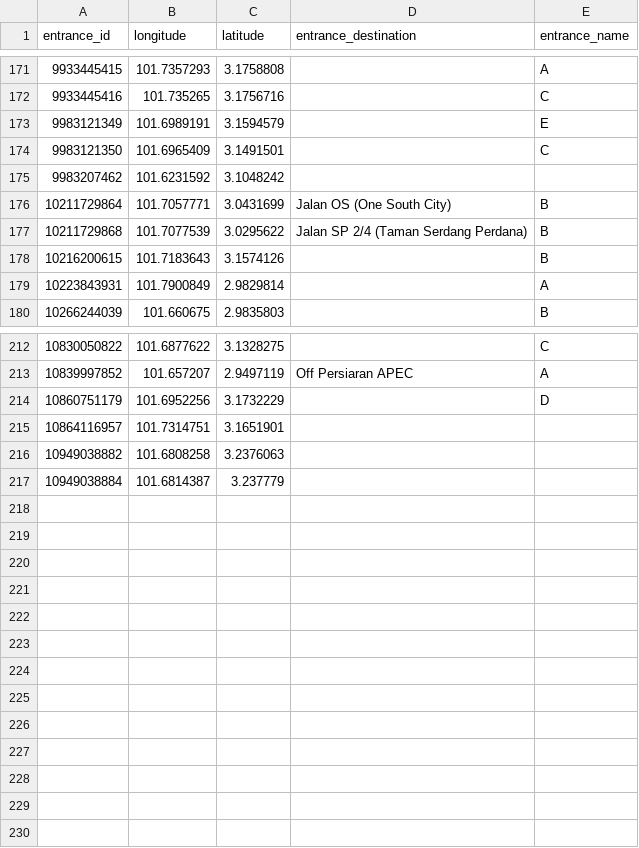
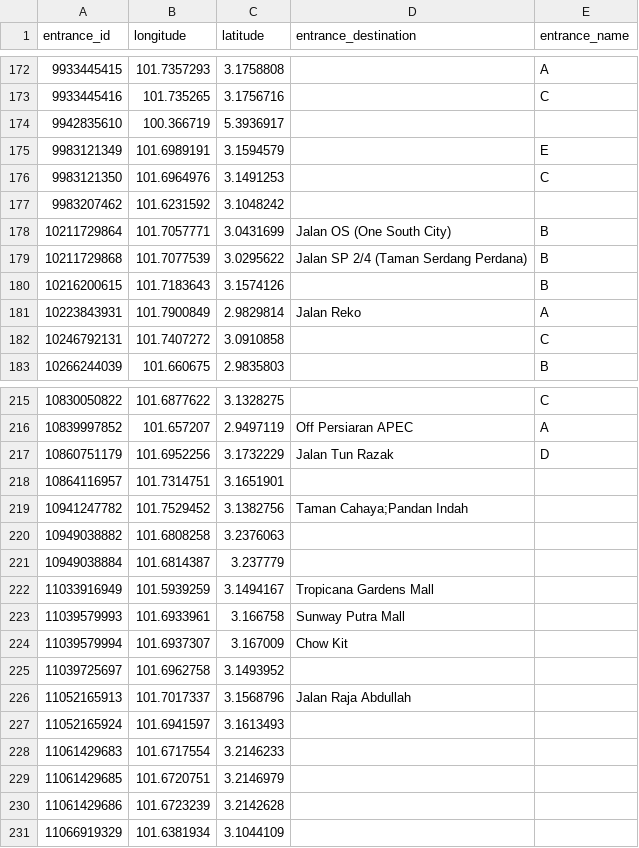
Before and after one commit to nabilersyad/transit-stations-database, a CSV file: data_cleansed/klang_valley_entrances_cleansed.csv, drawn as a sheet; only a part is shown, gaps mark what is left out; the diff covers the shown part only.

```diff
--- a/data_cleansed/klang_valley_entrances_cleansed.csv
+++ b/data_cleansed/klang_valley_entrances_cleansed.csv
@@ -172,4 +173,5 @@ entrance_id,longitude,latitude,entrance_destination,entrance_name
 9933445416,101.735265,3.1756716,,C
+9942835610,100.366719,5.3936917,,
 9983121349,101.6989191,3.1594579,,E
-9983121350,101.6965409,3.1491501,,C
+9983121350,101.6964976,3.1491253,,C
 9983207462,101.6231592,3.1048242,,
@@ -178,3 +180,4 @@ entrance_id,longitude,latitude,entrance_destination,entrance_name
 10216200615,101.7183643,3.1574126,,B
-10223843931,101.7900849,2.9829814,,A
+10223843931,101.7900849,2.9829814,Jalan Reko,A
+10246792131,101.7407272,3.0910858,,C
 10266244039,101.660675,2.9835803,,B
@@ -213,5 +216,16 @@ entrance_id,longitude,latitude,entrance_destination,entrance_name
 10839997852,101.657207,2.9497119,Off Persiaran APEC,A
-10860751179,101.6952256,3.1732229,,D
+10860751179,101.6952256,3.1732229,Jalan Tun Razak,D
 10864116957,101.7314751,3.1651901,,
+10941247782,101.7529452,3.1382756,Taman Cahaya;Pandan Indah,
 10949038882,101.6808258,3.2376063,,
 10949038884,101.6814387,3.237779,,
+11033916949,101.5939259,3.1494167,Tropicana Gardens Mall,
+11039579993,101.6933961,3.166758,Sunway Putra Mall,
+11039579994,101.6937307,3.167009,Chow Kit,
+11039725697,101.6962758,3.1493952,,
+11052165913,101.7017337,3.1568796,Jalan Raja Abdullah,
+11052165924,101.6941597,3.1613493,,
+11061429683,101.6717554,3.2146233,,
+11061429685,101.6720751,3.2146979,,
+11061429686,101.6723239,3.2142628,,
+11066919329,101.6381934,3.1044109,,
```
Also changed, not shown: 2 added rows, 1 removed row and 36 edited cells elsewhere in this file, data/klang_valley_stations_entrances_relation.csv, data_cleansed/klang_valley_stations_entrances_relation_cleansed.csv, 5 other files.
